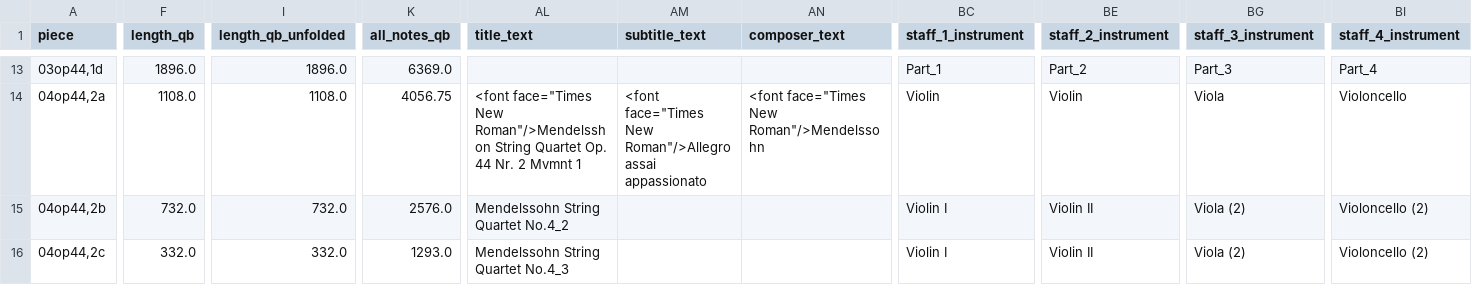
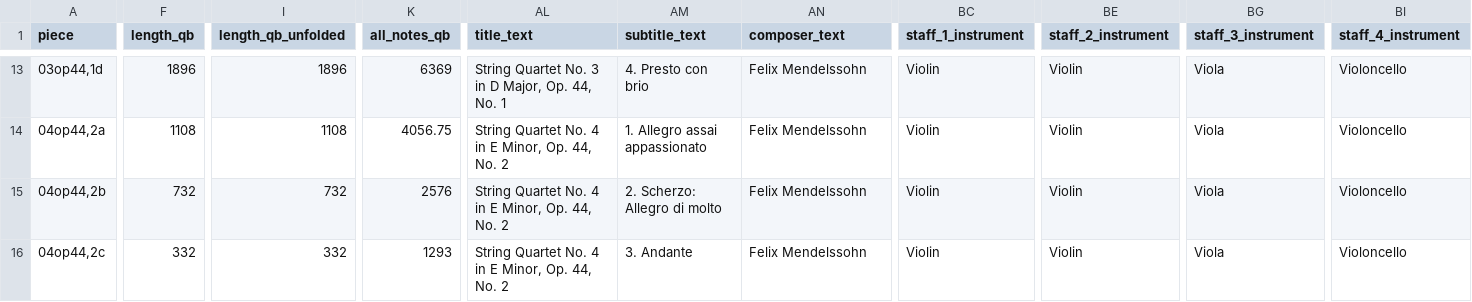
Before and after one commit to DCMLab/mendelssohn_quartets, a TSV file: metadata.tsv, drawn as a sheet; only a part is shown, gaps mark what is left out; the diff covers the shown part only; the diff names each change by its address in the sheet, - before the commit and + after, or states it on an @@ line.

Commit message:
updates metadata.tsv with prelims and instrumentation

```diff
--- a/metadata.tsv
+++ b/metadata.tsv
-F13 (length_qb): 1896.0
+F13 (length_qb): 1896
-I13 (length_qb_unfolded): 1896.0
+I13 (length_qb_unfolded): 1896
-K13 (all_notes_qb): 6369.0
+K13 (all_notes_qb): 6369
-AL13 (title_text): (empty)
+AL13 (title_text): String Quartet No. 3 in D Major, Op. 44, No. 1
-AM13 (subtitle_text): (empty)
+AM13 (subtitle_text): 4. Presto con brio
-AN13 (composer_text): (empty)
+AN13 (composer_text): Felix Mendelssohn
-BC13 (staff_1_instrument): Part_1
+BC13 (staff_1_instrument): Violin
-BE13 (staff_2_instrument): Part_2
+BE13 (staff_2_instrument): Violin
-BG13 (staff_3_instrument): Part_3
+BG13 (staff_3_instrument): Viola
-BI13 (staff_4_instrument): Part_4
+BI13 (staff_4_instrument): Violoncello
-F14 (length_qb): 1108.0
+F14 (length_qb): 1108
-I14 (length_qb_unfolded): 1108.0
+I14 (length_qb_unfolded): 1108
-AL14 (title_text): <font face="Times New Roman"/>Mendelsshon String Quartet Op. 44 Nr. 2 Mvmnt 1
+AL14 (title_text): String Quartet No. 4 in E Minor, Op. 44, No. 2
-AM14 (subtitle_text): <font face="Times New Roman"/>Allegro assai appassionato
+AM14 (subtitle_text): 1. Allegro assai appassionato
-AN14 (composer_text): <font face="Times New Roman"/>Mendelssohn
+AN14 (composer_text): Felix Mendelssohn
-F15 (length_qb): 732.0
+F15 (length_qb): 732
-I15 (length_qb_unfolded): 732.0
+I15 (length_qb_unfolded): 732
-K15 (all_notes_qb): 2576.0
+K15 (all_notes_qb): 2576
-AL15 (title_text): Mendelssohn String Quartet No.4_2
+AL15 (title_text): String Quartet No. 4 in E Minor, Op. 44, No. 2
-AM15 (subtitle_text): (empty)
+AM15 (subtitle_text): 2. Scherzo: Allegro di molto
-AN15:AN16 (composer_text): (empty)
+AN15:AN16 (composer_text): Felix Mendelssohn
-BC15:BC16 (staff_1_instrument): Violin I
+BC15:BC16 (staff_1_instrument): Violin
-BE15:BE16 (staff_2_instrument): Violin II
+BE15:BE16 (staff_2_instrument): Violin
-BG15:BG16 (staff_3_instrument): Viola (2)
+BG15:BG16 (staff_3_instrument): Viola
-BI15:BI16 (staff_4_instrument): Violoncello (2)
+BI15:BI16 (staff_4_instrument): Violoncello
-F16 (length_qb): 332.0
+F16 (length_qb): 332
-I16 (length_qb_unfolded): 332.0
+I16 (length_qb_unfolded): 332
-K16 (all_notes_qb): 1293.0
+K16 (all_notes_qb): 1293
-AL16 (title_text): Mendelssohn String Quartet No.4_3
+AL16 (title_text): String Quartet No. 4 in E Minor, Op. 44, No. 2
-AM16 (subtitle_text): (empty)
+AM16 (subtitle_text): 3. Andante
```
Also changed, not shown: 154 edited cells elsewhere in this file.
